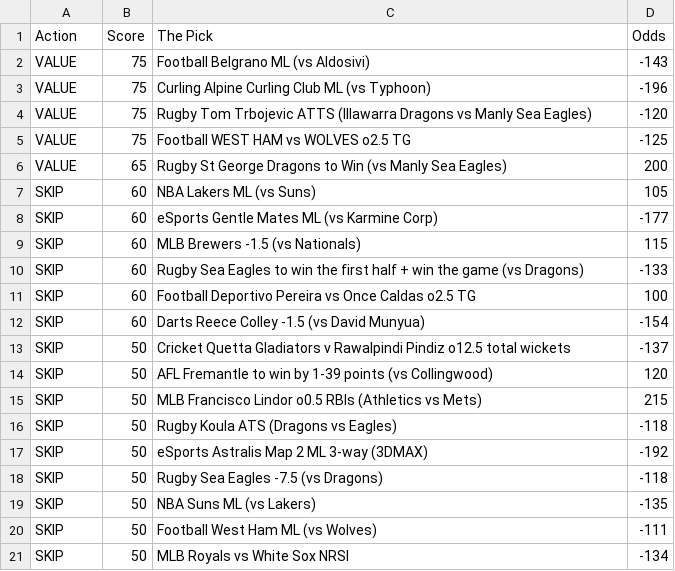
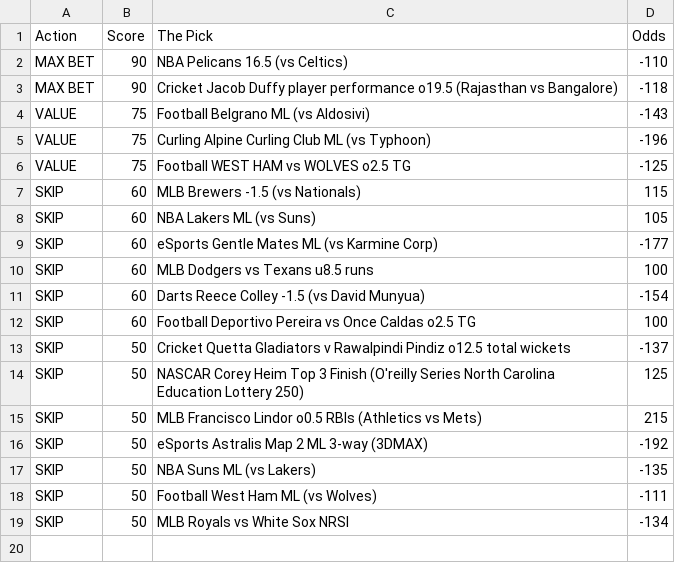
Before and after one commit to CameronBroussard6/Sports_Picks_Ranked, a CSV file: ranked_today.csv, drawn as a sheet.

```diff
--- a/ranked_today.csv
+++ b/ranked_today.csv
@@ -1,19 +1,17 @@
 Action,Score,The Pick,Odds
+MAX BET,90,NBA Pelicans 16.5 (vs Celtics),-110
+MAX BET,90,Cricket Jacob Duffy player performance o19.5 (Rajasthan vs Bangalore),-118
 VALUE,75,Football Belgrano ML (vs Aldosivi),-143
 VALUE,75,Curling Alpine Curling Club ML (vs Typhoon),-196
-VALUE,75,Rugby Tom Trbojevic ATTS (Illawarra Dragons vs Manly Sea Eagles),-120
 VALUE,75,Football WEST HAM vs WOLVES o2.5 TG,-125
-VALUE,65,Rugby St George Dragons to Win (vs Manly Sea Eagles),200
+SKIP,60,MLB Brewers -1.5 (vs Nationals),115
 SKIP,60,NBA Lakers ML (vs Suns),105
 SKIP,60,eSports Gentle Mates ML (vs Karmine Corp),-177
-SKIP,60,MLB Brewers -1.5 (vs Nationals),115
-SKIP,60,Rugby Sea Eagles to win the first half + win the game (vs Dragons),-133
+SKIP,60,MLB Dodgers vs Texans u8.5 runs,100
+SKIP,60,Darts Reece Colley -1.5 (vs David Munyua),-154
 SKIP,60,Football Deportivo Pereira vs Once Caldas o2.5 TG,100
-SKIP,60,Darts Reece Colley -1.5 (vs David Munyua),-154
 SKIP,50,Cricket Quetta Gladiators v Rawalpindi Pindiz o12.5 total wickets,-137
-SKIP,50,AFL Fremantle to win by 1-39 points (vs Collingwood),120
+SKIP,50,NASCAR Corey Heim Top 3 Finish (O'reilly Series North Carolina Education Lottery 250),125
 SKIP,50,MLB Francisco Lindor o0.5 RBIs (Athletics vs Mets),215
-SKIP,50,Rugby Koula ATS (Dragons vs Eagles),-118
 SKIP,50,eSports Astralis Map 2 ML 3-way (3DMAX),-192
-SKIP,50,Rugby Sea Eagles -7.5 (vs Dragons),-118
 SKIP,50,NBA Suns ML (vs Lakers),-135
```
